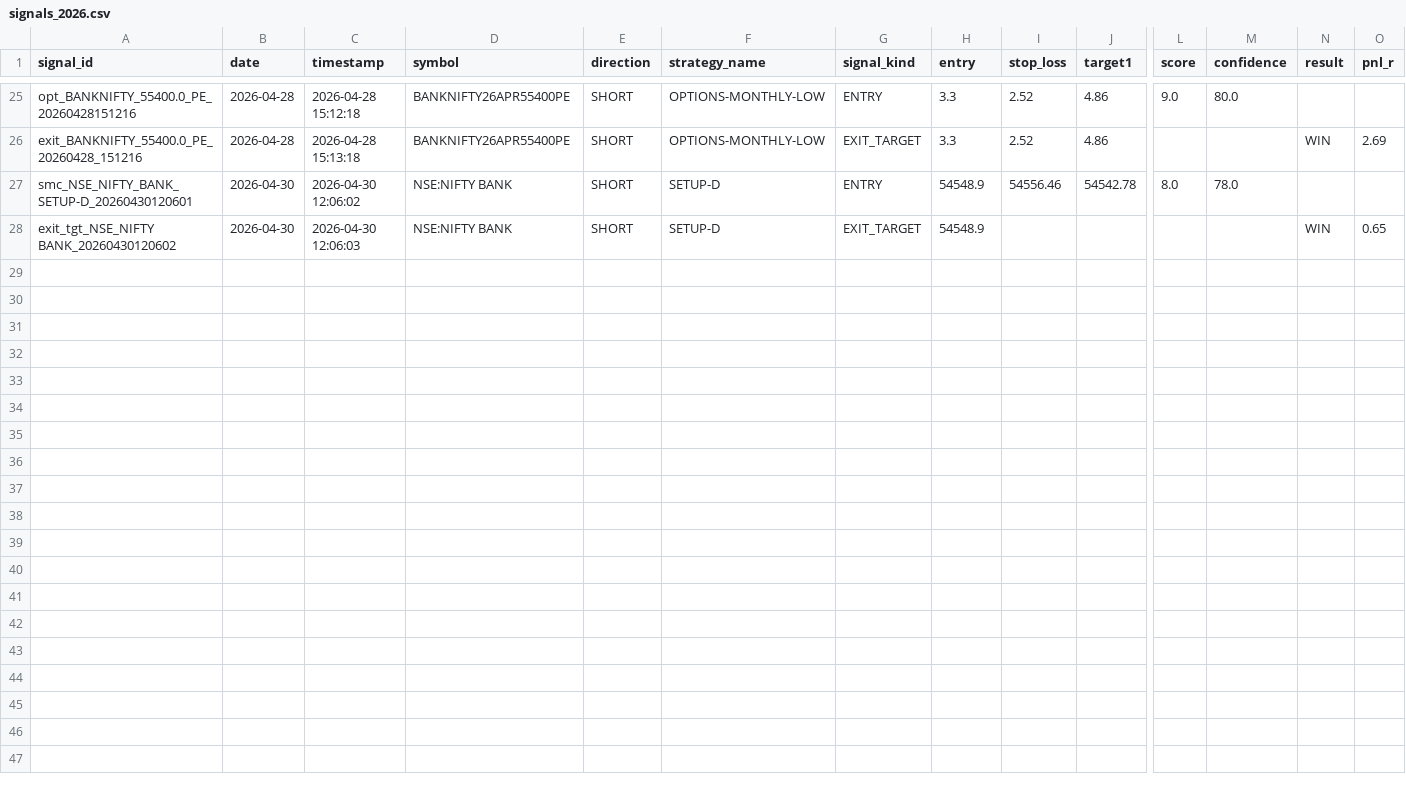
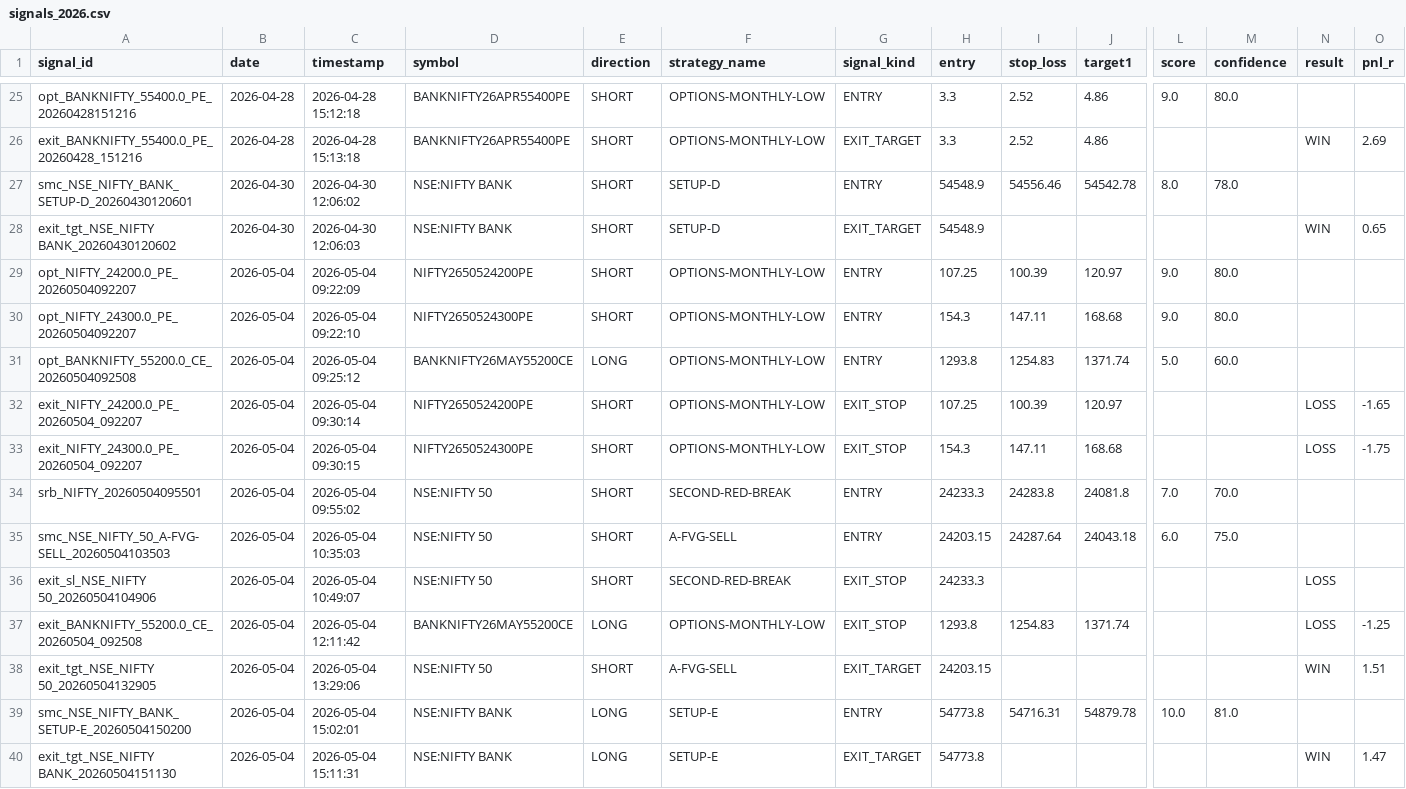
Before and after one commit to Gauravsingh257/stocks-with-gaurav, a CSV file: signal_history/signals_2026.csv, drawn as a sheet; only a part is shown, gaps mark what is left out; rows hold the shown columns only; the diff names each change by its address in the sheet, - before the commit and + after, or states it on an @@ line.

```diff
--- a/signal_history/signals_2026.csv
+++ b/signal_history/signals_2026.csv
+row 29: opt_NIFTY_24200.0_PE_20260504092207 | 2026-05-04 | 2026-05-04 09:22:09 | NIFTY2650524200PE | SHORT | OPTIONS-MONTHLY-LOW | ENTRY | 107.25 | 100.39 | 120.97 | 9.0 | 80.0
+row 30: opt_NIFTY_24300.0_PE_20260504092207 | 2026-05-04 | 2026-05-04 09:22:10 | NIFTY2650524300PE | SHORT | OPTIONS-MONTHLY-LOW | ENTRY | 154.3 | 147.11 | 168.68 | 9.0 | 80.0
+row 31: opt_BANKNIFTY_55200.0_CE_20260504092508 | 2026-05-04 | 2026-05-04 09:25:12 | BANKNIFTY26MAY55200CE | LONG | OPTIONS-MONTHLY-LOW | ENTRY | 1293.8 | 1254.83 | 1371.74 | 5.0 | 60.0
+row 32: exit_NIFTY_24200.0_PE_20260504_092207 | 2026-05-04 | 2026-05-04 09:30:14 | NIFTY2650524200PE | SHORT | OPTIONS-MONTHLY-LOW | EXIT_STOP | 107.25 | 100.39 | 120.97 |  |  | LOSS | -1.65
+row 33: exit_NIFTY_24300.0_PE_20260504_092207 | 2026-05-04 | 2026-05-04 09:30:15 | NIFTY2650524300PE | SHORT | OPTIONS-MONTHLY-LOW | EXIT_STOP | 154.3 | 147.11 | 168.68 |  |  | LOSS | -1.75
+row 34: srb_NIFTY_20260504095501 | 2026-05-04 | 2026-05-04 09:55:02 | NSE:NIFTY 50 | SHORT | SECOND-RED-BREAK | ENTRY | 24233.3 | 24283.8 | 24081.8 | 7.0 | 70.0
+row 35: smc_NSE_NIFTY_50_A-FVG-SELL_20260504103503 | 2026-05-04 | 2026-05-04 10:35:03 | NSE:NIFTY 50 | SHORT | A-FVG-SELL | ENTRY | 24203.15 | 24287.64 | 24043.18 | 6.0 | 75.0
+row 36: exit_sl_NSE_NIFTY 50_20260504104906 | 2026-05-04 | 2026-05-04 10:49:07 | NSE:NIFTY 50 | SHORT | SECOND-RED-BREAK | EXIT_STOP | 24233.3 |  |  |  |  | LOSS
+row 37: exit_BANKNIFTY_55200.0_CE_20260504_092508 | 2026-05-04 | 2026-05-04 12:11:42 | BANKNIFTY26MAY55200CE | LONG | OPTIONS-MONTHLY-LOW | EXIT_STOP | 1293.8 | 1254.83 | 1371.74 |  |  | LOSS | -1.25
+row 38: exit_tgt_NSE_NIFTY 50_20260504132905 | 2026-05-04 | 2026-05-04 13:29:06 | NSE:NIFTY 50 | SHORT | A-FVG-SELL | EXIT_TARGET | 24203.15 |  |  |  |  | WIN | 1.51
+row 39: smc_NSE_NIFTY_BANK_SETUP-E_20260504150200 | 2026-05-04 | 2026-05-04 15:02:01 | NSE:NIFTY BANK | LONG | SETUP-E | ENTRY | 54773.8 | 54716.31 | 54879.78 | 10.0 | 81.0
+row 40: exit_tgt_NSE_NIFTY BANK_20260504151130 | 2026-05-04 | 2026-05-04 15:11:31 | NSE:NIFTY BANK | LONG | SETUP-E | EXIT_TARGET | 54773.8 |  |  |  |  | WIN | 1.47
```
